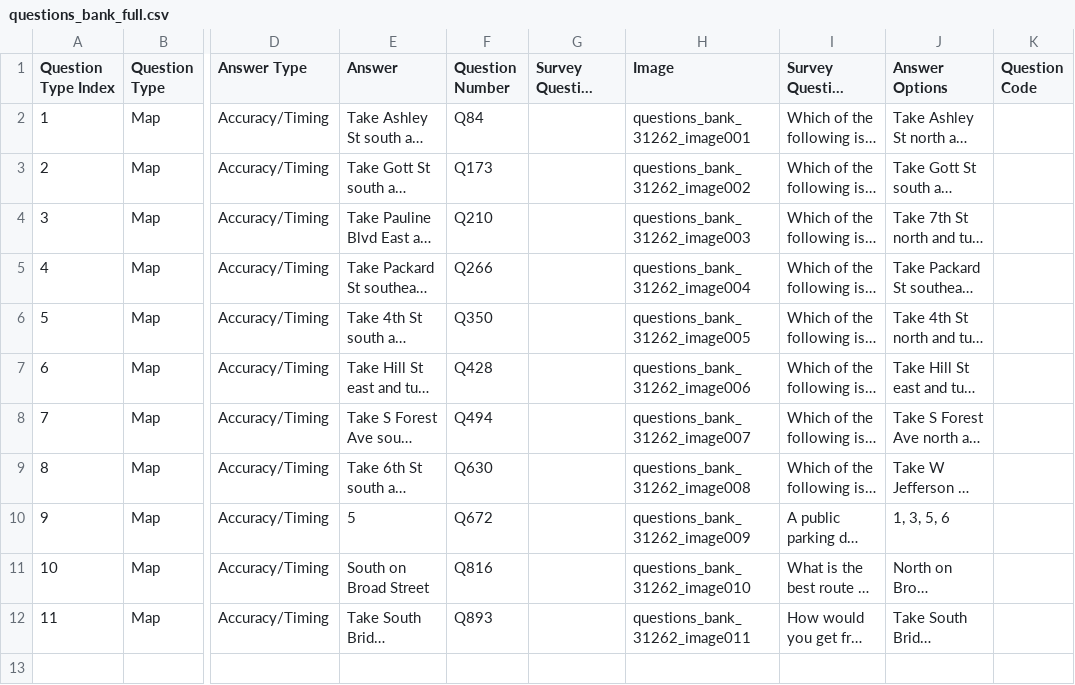
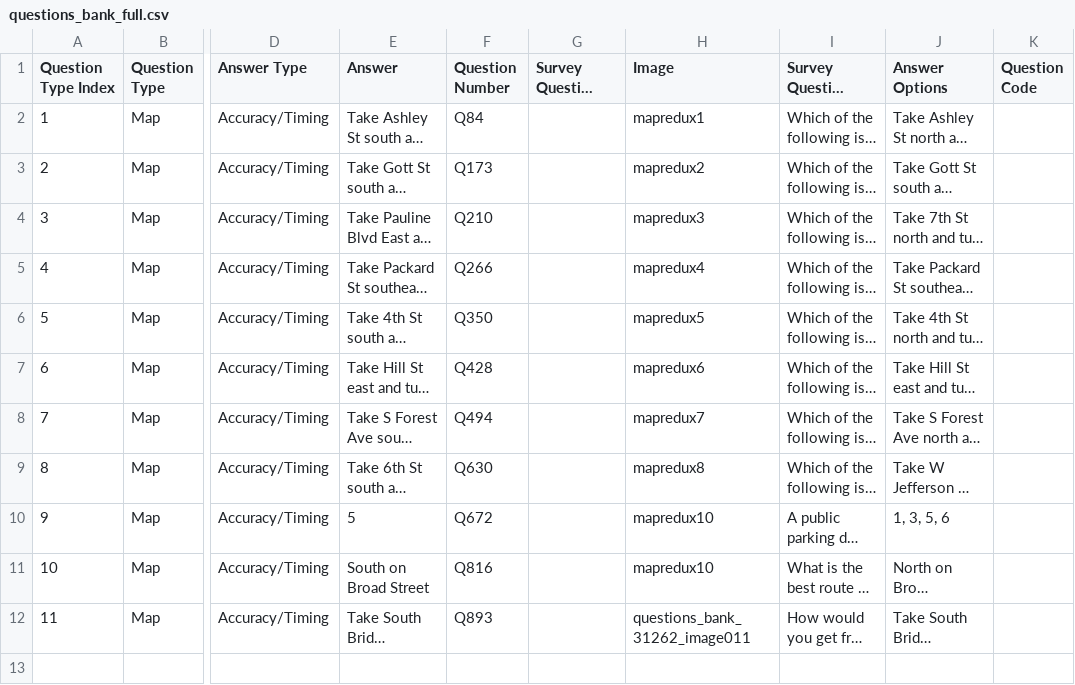
Before and after one commit to danieljiang520/SurveyApp, a CSV file: app/src/main/res/raw/questions_bank_full.csv, drawn as a sheet; only a part is shown, gaps mark what is left out; long unchanged cells end in …; the diff names each change by its address in the sheet, - before the commit and + after, or states it on an @@ line.

```diff
--- a/app/src/main/res/raw/questions_bank_full.csv
+++ b/app/src/main/res/raw/questions_bank_full.csv
-H2 (Image): questions_bank_31262_image001
+H2 (Image): mapredux1
-H3 (Image): questions_bank_31262_image002
+H3 (Image): mapredux2
-H4 (Image): questions_bank_31262_image003
+H4 (Image): mapredux3
-H5 (Image): questions_bank_31262_image004
+H5 (Image): mapredux4
-H6 (Image): questions_bank_31262_image005
+H6 (Image): mapredux5
-H7 (Image): questions_bank_31262_image006
+H7 (Image): mapredux6
-H8 (Image): questions_bank_31262_image007
+H8 (Image): mapredux7
-H9 (Image): questions_bank_31262_image008
+H9 (Image): mapredux8
-H10 (Image): questions_bank_31262_image009
+H10 (Image): mapredux10
-H11 (Image): questions_bank_31262_image010
+H11 (Image): mapredux10
```
Also changed, not shown: 9 other files.
